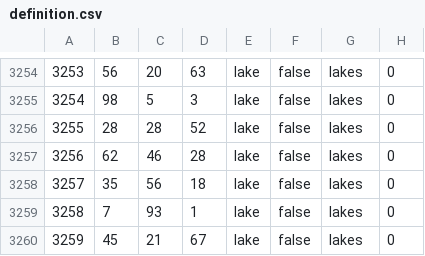
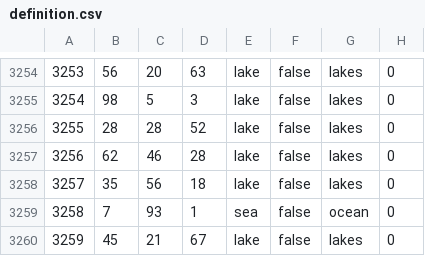
Before and after one commit to la-soleil33/Umapyoi-Mod, a CSV file: map/definition.csv, drawn as a sheet; only a part is shown, gaps mark what is left out.

```diff
--- a/map/definition.csv
+++ b/map/definition.csv
@@ -3258,3 +3258,3 @@
 3257;35;56;18;lake;false;lakes;0
-3258;7;93;1;lake;false;lakes;0
+3258;7;93;1;sea;false;ocean;0
 3259;45;21;67;lake;false;lakes;0
```
Also changed, not shown: 3 other files.
